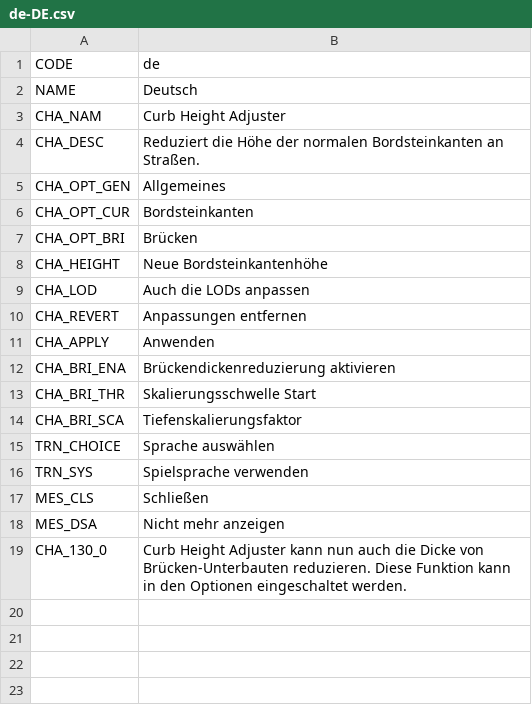
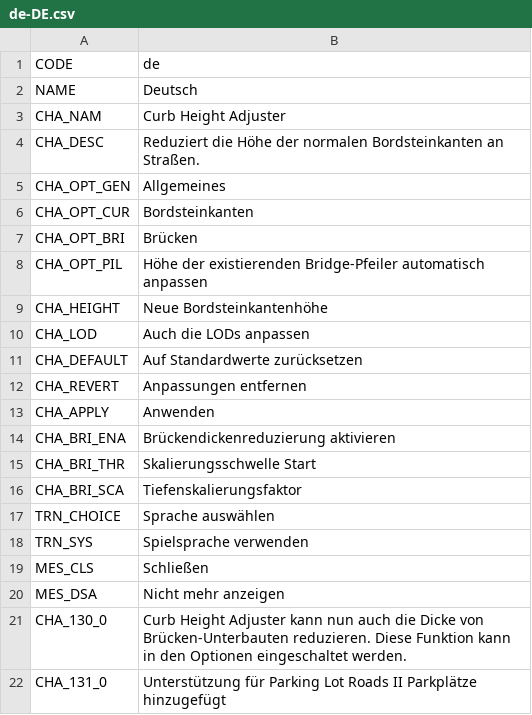
Before and after one commit to algernon-A/CurbHeightAdjuster, a CSV file: Translations/de-DE.csv, drawn as a sheet; the diff names each change by its address in the sheet, - before the commit and + after, or states it on an @@ line.

Commit message:
Update translations.

```diff
--- a/Translations/de-DE.csv
+++ b/Translations/de-DE.csv
+row 8: CHA_OPT_PIL | Höhe der existierenden Bridge-Pfeiler automatisch anpassen
+row 11: CHA_DEFAULT | Auf Standardwerte zurücksetzen
+row 22: CHA_131_0 | Unterstützung für Parking Lot Roads II Parkplätze hinzugefügt
```
Also changed, not shown: Translations/es-ES.csv, Translations/ja-JP.csv, 7 other files.
